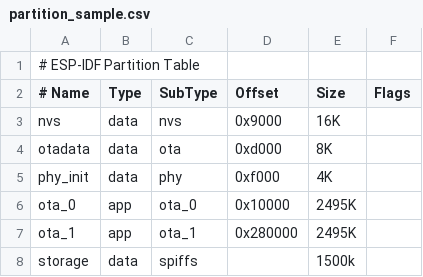
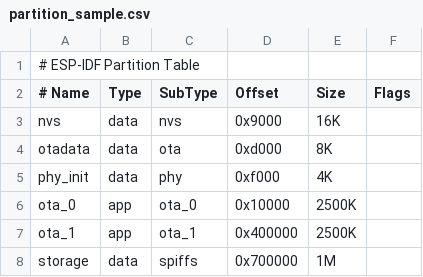
Before and after one commit to Sagar291195/esp_upm_phase1, a CSV file: partition_sample.csv, drawn as a sheet.

```diff
--- a/partition_sample.csv
+++ b/partition_sample.csv
@@ -5,4 +5,4 @@ otadata,data,ota,0xd000,8K,
 phy_init,data,phy,0xf000,4K,
-ota_0,app,ota_0,0x10000,2495K,
-ota_1,app,ota_1,0x280000,2495K,
-storage,data,spiffs,,1500k
+ota_0,app,ota_0,0x10000,2500K,
+ota_1,app,ota_1,0x400000,2500K,
+storage,data,spiffs,0x700000,1M
```
Also changed, not shown: 5 other files.
